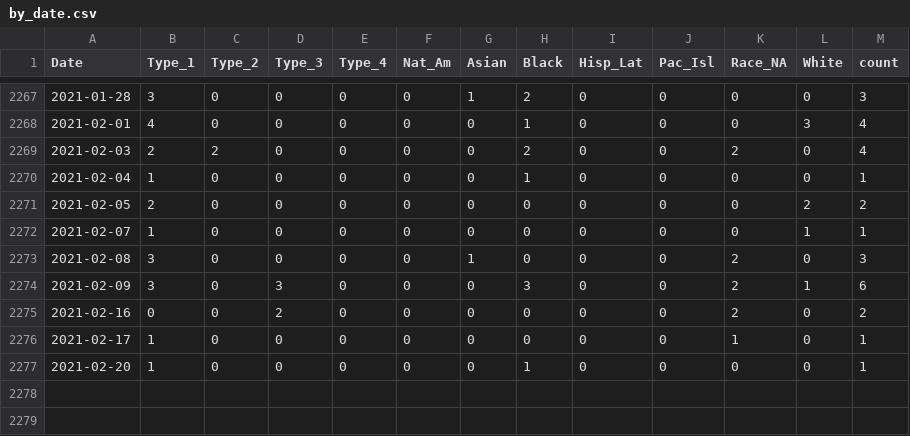
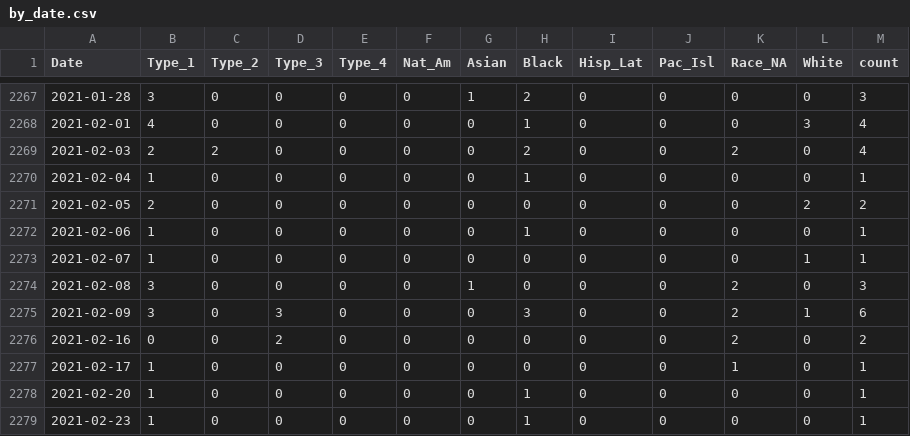
Before and after one commit to cse412-21w/spd-use-of-force, a CSV file: static/by_date.csv, drawn as a sheet; only a part is shown, gaps mark what is left out.

```diff
--- a/static/by_date.csv
+++ b/static/by_date.csv
@@ -2271,2 +2271,3 @@
 2021-02-05,2,0,0,0,0,0,0,0,0,0,2,2
+2021-02-06,1,0,0,0,0,0,1,0,0,0,0,1
 2021-02-07,1,0,0,0,0,0,0,0,0,0,1,1
@@ -2277 +2278,2 @@
 2021-02-20,1,0,0,0,0,0,1,0,0,0,0,1
+2021-02-23,1,0,0,0,0,0,1,0,0,0,0,1
```
Also changed, not shown: static/by_beat.csv, static/by_puma.csv, 5 other files.
